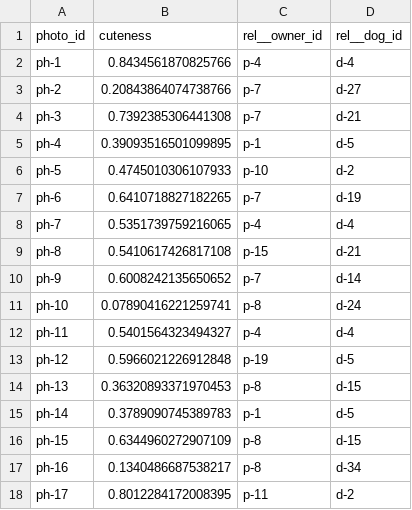
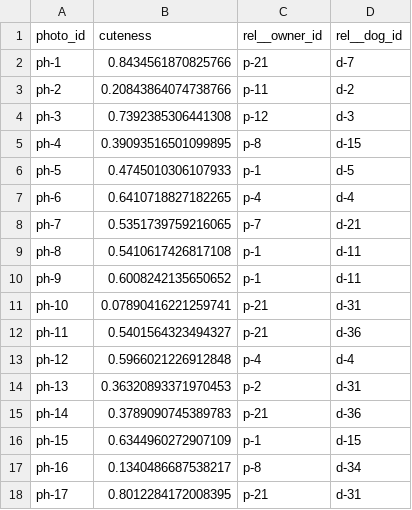
Before and after one commit to sscu-budapest/datazimmer, a CSV file: dogshow-artifacts/data/photo.csv, drawn as a sheet; only a part is shown; the diff covers the shown part only.

Commit message:
some col renames in dogshow data

```diff
--- a/dogshow-artifacts/data/photo.csv
+++ b/dogshow-artifacts/data/photo.csv
@@ -1,18 +1,18 @@
 photo_id,cuteness,rel__owner_id,rel__dog_id
-ph-1,0.8434561870825766,p-4,d-4
-ph-2,0.20843864074738766,p-7,d-27
-ph-3,0.7392385306441308,p-7,d-21
-ph-4,0.39093516501099895,p-1,d-5
-ph-5,0.4745010306107933,p-10,d-2
-ph-6,0.6410718827182265,p-7,d-19
-ph-7,0.5351739759216065,p-4,d-4
-ph-8,0.5410617426817108,p-15,d-21
-ph-9,0.6008242135650652,p-7,d-14
-ph-10,0.07890416221259741,p-8,d-24
-ph-11,0.5401564323494327,p-4,d-4
-ph-12,0.5966021226912848,p-19,d-5
-ph-13,0.36320893371970453,p-8,d-15
-ph-14,0.3789090745389783,p-1,d-5
-ph-15,0.6344960272907109,p-8,d-15
+ph-1,0.8434561870825766,p-21,d-7
+ph-2,0.20843864074738766,p-11,d-2
+ph-3,0.7392385306441308,p-12,d-3
+ph-4,0.39093516501099895,p-8,d-15
+ph-5,0.4745010306107933,p-1,d-5
+ph-6,0.6410718827182265,p-4,d-4
+ph-7,0.5351739759216065,p-7,d-21
+ph-8,0.5410617426817108,p-1,d-11
+ph-9,0.6008242135650652,p-1,d-11
+ph-10,0.07890416221259741,p-21,d-31
+ph-11,0.5401564323494327,p-21,d-36
+ph-12,0.5966021226912848,p-4,d-4
+ph-13,0.36320893371970453,p-2,d-31
+ph-14,0.3789090745389783,p-21,d-36
+ph-15,0.6344960272907109,p-1,d-15
 ph-16,0.1340486687538217,p-8,d-34
-ph-17,0.8012284172008395,p-11,d-2
+ph-17,0.8012284172008395,p-21,d-31
```
Also changed, not shown: 60 edited cells elsewhere in this file, 4 other files.
